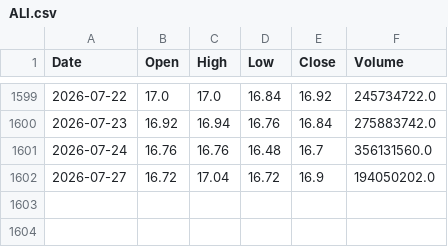
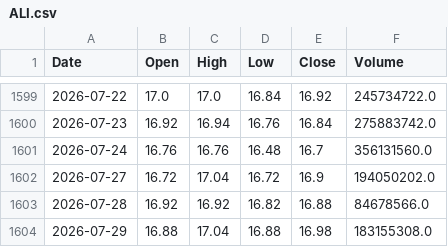
Before and after one commit to AlvinTubtub/pse-stock-price-forecast-automation, a CSV file: data/raw/ALI.csv, drawn as a sheet; only a part is shown, gaps mark what is left out.

```diff
--- a/data/raw/ALI.csv
+++ b/data/raw/ALI.csv
@@ -1602 +1602,3 @@ Date,Open,High,Low,Close,Volume
 2026-07-27,16.72,17.04,16.72,16.9,194050202.0
+2026-07-28,16.92,16.92,16.82,16.88,84678566.0
+2026-07-29,16.88,17.04,16.88,16.98,183155308.0
```
Also changed, not shown: data/raw/BPI.csv, data/raw/GLO.csv, 12 other files.
